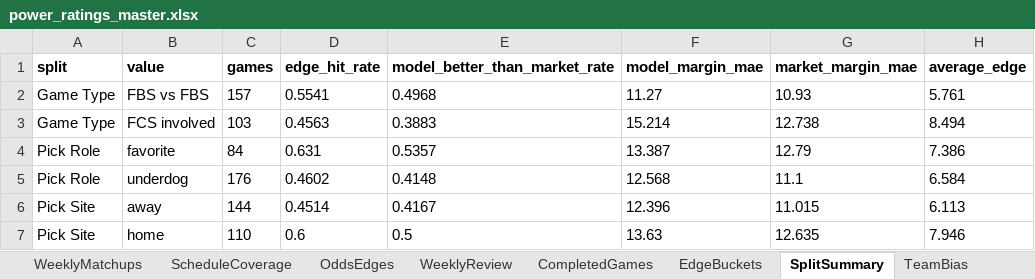
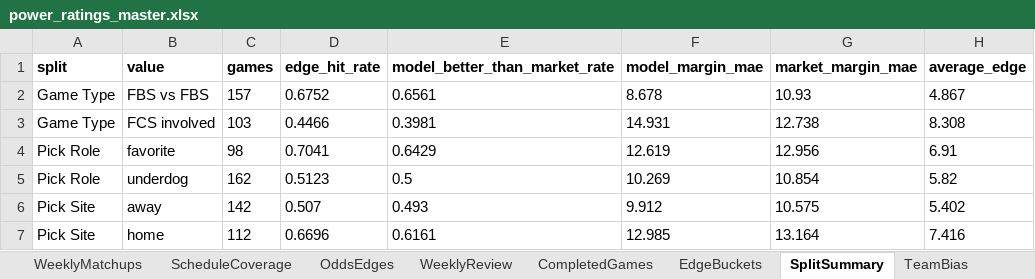
Before and after one commit to Niekamp22/College-Football-Power-Rankings, an Excel workbook: output/power_ratings_master.xlsx, sheet SplitSummary, drawn as a sheet; only a part is shown; values as stored, in another font and other column widths than the file's, no borders; the diff covers the shown part only; the diff names each change by its address in the sheet, - before the commit and + after, or states it on an @@ line.

```diff
--- a/output/power_ratings_master.xlsx (sheet SplitSummary)
+++ b/output/power_ratings_master.xlsx (sheet SplitSummary)
-D2 (edge_hit_rate): 0.5541
+D2 (edge_hit_rate): 0.6752
-E2 (model_better_than_market_rate): 0.4968
+E2 (model_better_than_market_rate): 0.6561
-F2 (model_margin_mae): 11.27
+F2 (model_margin_mae): 8.678
-H2 (average_edge): 5.761
+H2 (average_edge): 4.867
-D3 (edge_hit_rate): 0.4563
+D3 (edge_hit_rate): 0.4466
-E3 (model_better_than_market_rate): 0.3883
+E3 (model_better_than_market_rate): 0.3981
-F3 (model_margin_mae): 15.214
+F3 (model_margin_mae): 14.931
-H3 (average_edge): 8.494
+H3 (average_edge): 8.308
-C4 (games): 84
+C4 (games): 98
-D4 (edge_hit_rate): 0.631
+D4 (edge_hit_rate): 0.7041
-E4 (model_better_than_market_rate): 0.5357
+E4 (model_better_than_market_rate): 0.6429
-F4 (model_margin_mae): 13.387
+F4 (model_margin_mae): 12.619
-G4 (market_margin_mae): 12.79
+G4 (market_margin_mae): 12.956
-H4 (average_edge): 7.386
+H4 (average_edge): 6.91
-C5 (games): 176
+C5 (games): 162
-D5 (edge_hit_rate): 0.4602
+D5 (edge_hit_rate): 0.5123
-E5 (model_better_than_market_rate): 0.4148
+E5 (model_better_than_market_rate): 0.5
-F5 (model_margin_mae): 12.568
+F5 (model_margin_mae): 10.269
-G5 (market_margin_mae): 11.1
+G5 (market_margin_mae): 10.854
-H5 (average_edge): 6.584
+H5 (average_edge): 5.82
-C6 (games): 144
+C6 (games): 142
-D6 (edge_hit_rate): 0.4514
+D6 (edge_hit_rate): 0.507
-E6 (model_better_than_market_rate): 0.4167
+E6 (model_better_than_market_rate): 0.493
-F6 (model_margin_mae): 12.396
+F6 (model_margin_mae): 9.912
-G6 (market_margin_mae): 11.015
+G6 (market_margin_mae): 10.575
-H6 (average_edge): 6.113
+H6 (average_edge): 5.402
-C7 (games): 110
+C7 (games): 112
-D7 (edge_hit_rate): 0.6
+D7 (edge_hit_rate): 0.6696
-E7 (model_better_than_market_rate): 0.5
+E7 (model_better_than_market_rate): 0.6161
-F7 (model_margin_mae): 13.63
+F7 (model_margin_mae): 12.985
-G7 (market_margin_mae): 12.635
+G7 (market_margin_mae): 13.164
-H7 (average_edge): 7.946
+H7 (average_edge): 7.416
```
Also changed, not shown: 1 added row and 53 edited cells elsewhere in this sheet, sheet WeeklyMatchups, sheet Rankings, sheet TeamBias, sheet OddsEdges, sheet ProjectedWins, sheet BacktestGames, 10 more sheets, output/power_ratings_final.xlsx, 29 other files.
